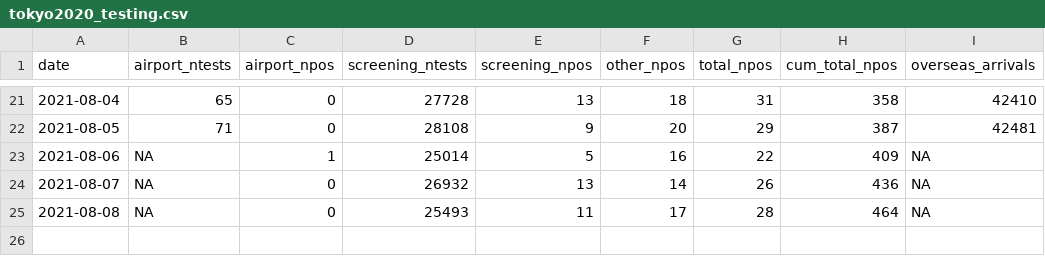
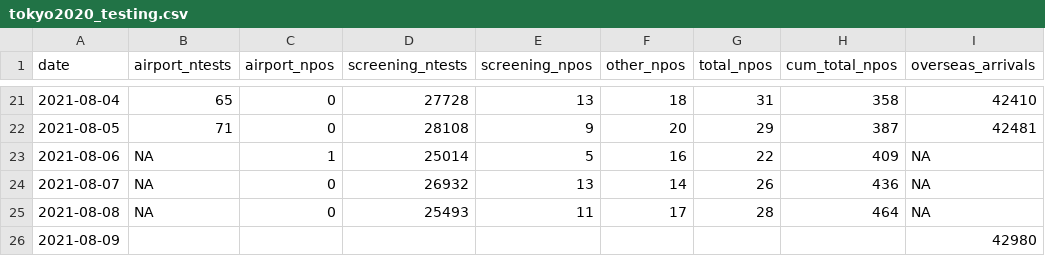
Before and after one commit to nlinton/ID_resources, a CSV file: Tokyo2020/tokyo2020_testing.csv, drawn as a sheet; only a part is shown, gaps mark what is left out; the diff names each change by its address in the sheet, - before the commit and + after, or states it on an @@ line.

Commit message:
Update data

```diff
--- a/Tokyo2020/tokyo2020_testing.csv
+++ b/Tokyo2020/tokyo2020_testing.csv
+row 26: 2021-08-09 |  |  |  |  |  |  |  | 42980
```
Also changed, not shown: 2 other files.
